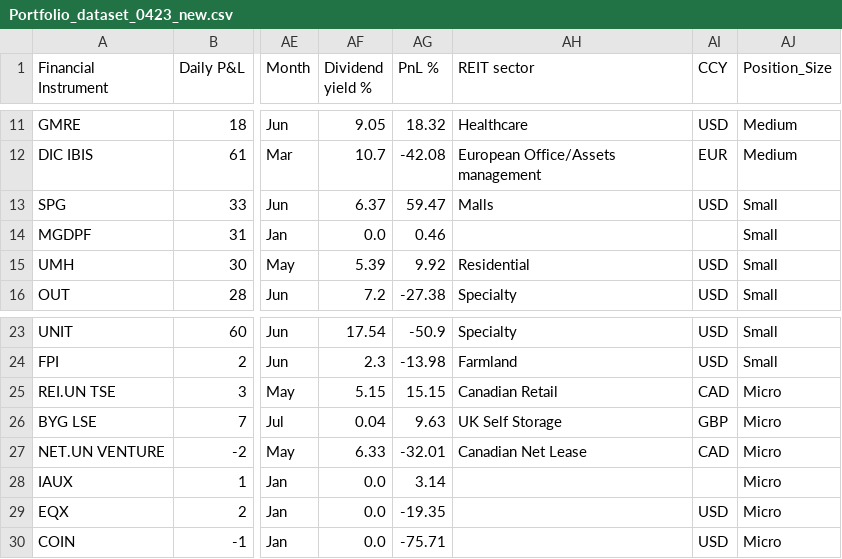
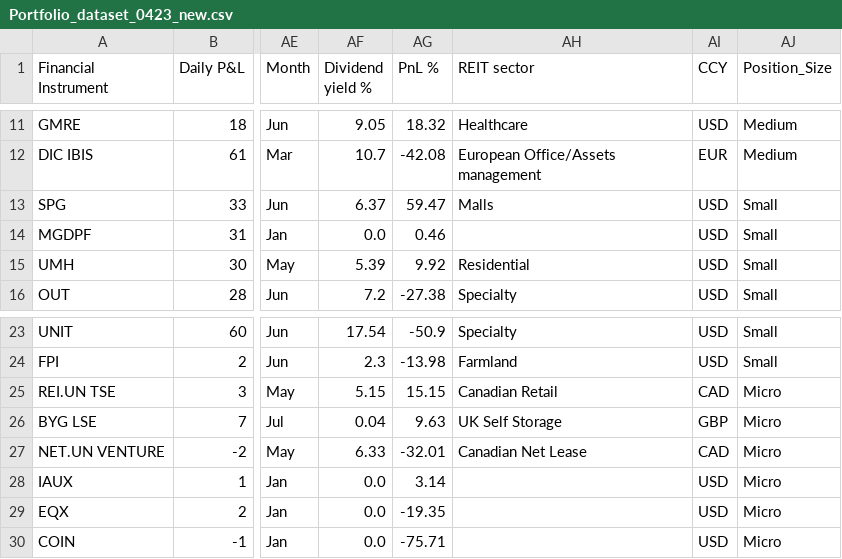
Before and after one commit to Lubza/Dashboard, a CSV file: data/Portfolio_dataset_0423_new.csv, drawn as a sheet; only a part is shown, gaps mark what is left out; the diff names each change by its address in the sheet, - before the commit and + after, or states it on an @@ line.

Commit message:
updated data

```diff
--- a/data/Portfolio_dataset_0423_new.csv
+++ b/data/Portfolio_dataset_0423_new.csv
-AI14 (CCY): (empty)
+AI14 (CCY): USD
-AI28 (CCY): (empty)
+AI28 (CCY): USD
```
